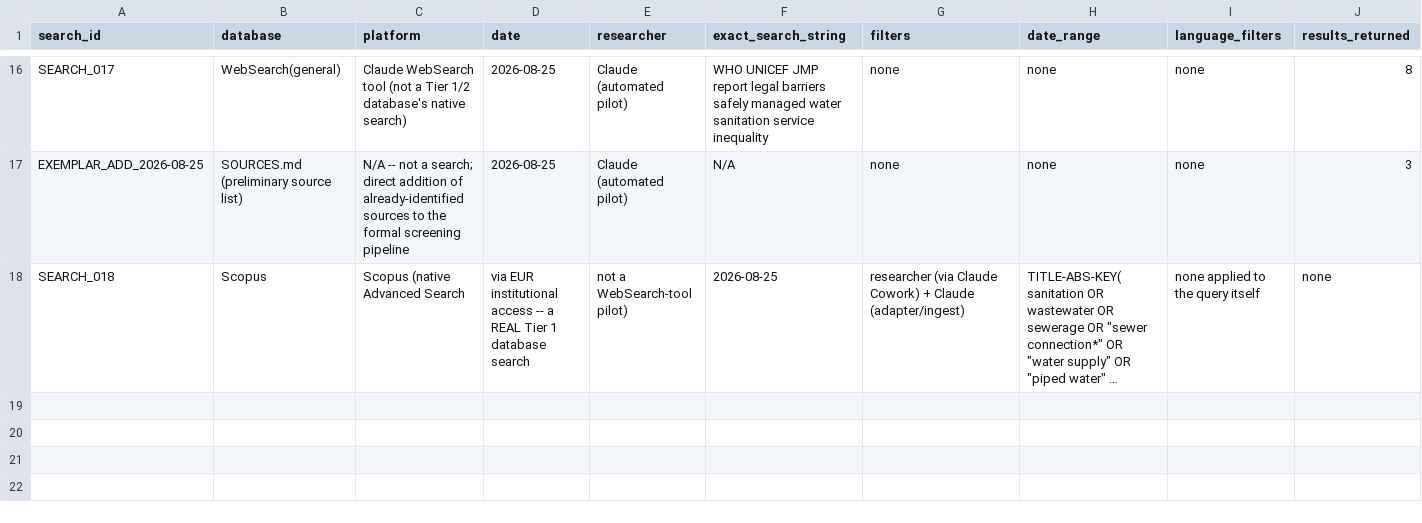
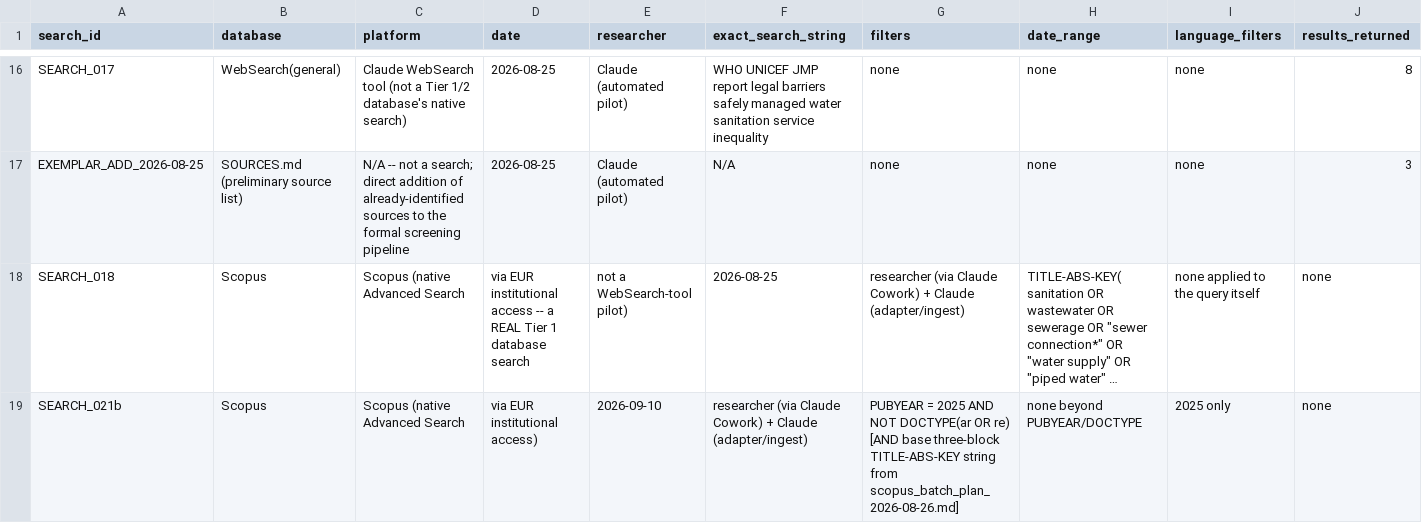
Before and after one commit to jrklaus8/water-law-dataset, a CSV file: legal-last-mile-systematic-review/01_search/search_logs/search_log.csv, drawn as a sheet; only a part is shown, gaps mark what is left out; long unchanged cells end in …; rows hold the shown columns only; the diff names each change by its address in the sheet, - before the commit and + after, or states it on an @@ line.

```diff
--- a/legal-last-mile-systematic-review/01_search/search_logs/search_log.csv
+++ b/legal-last-mile-systematic-review/01_search/search_logs/search_log.csv
+row 19: SEARCH_021b | Scopus | Scopus (native Advanced Search | via EUR institutional access) | 2026-09-10 | researcher (via Claude Cowork) + Claude (adapter/ingest) | PUBYEAR = 2025 AND NOT DOCTYPE(ar OR re) [AND base three-block TITLE-ABS-KEY string from scopus_batch_plan_2026-08-26.md] | none beyond PUBYEAR/DOCTYPE | 2025 only | none
```
Also changed, not shown: 13 other files.
